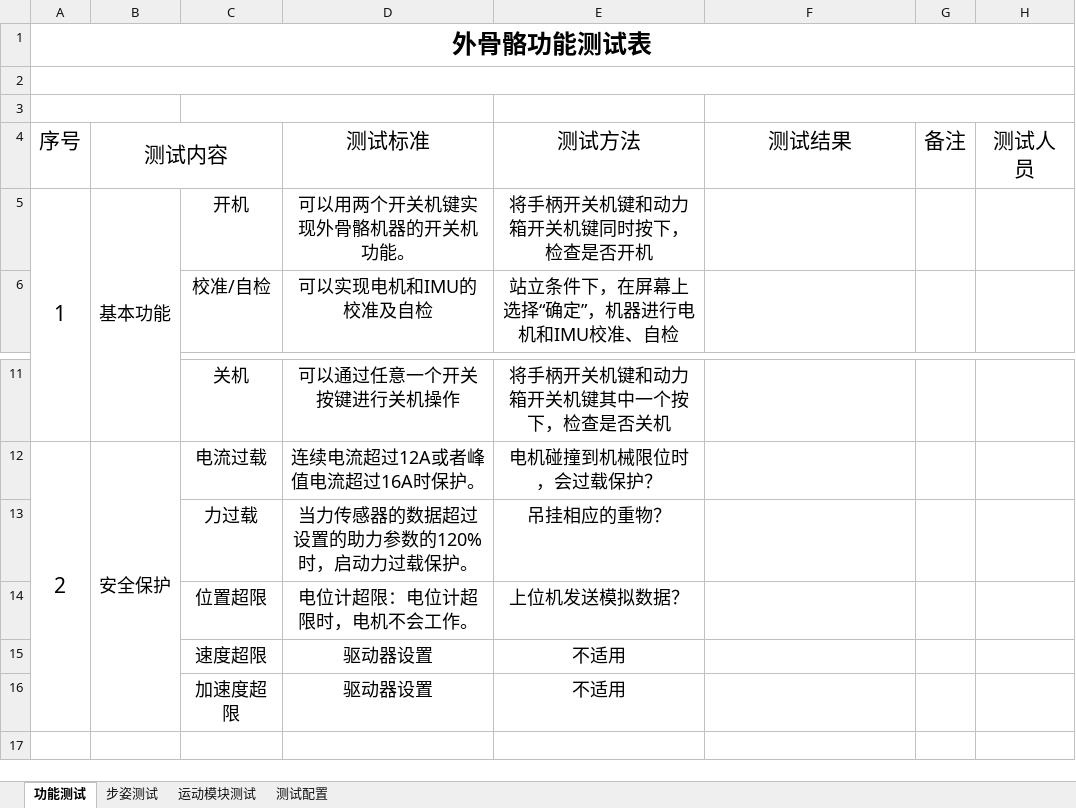
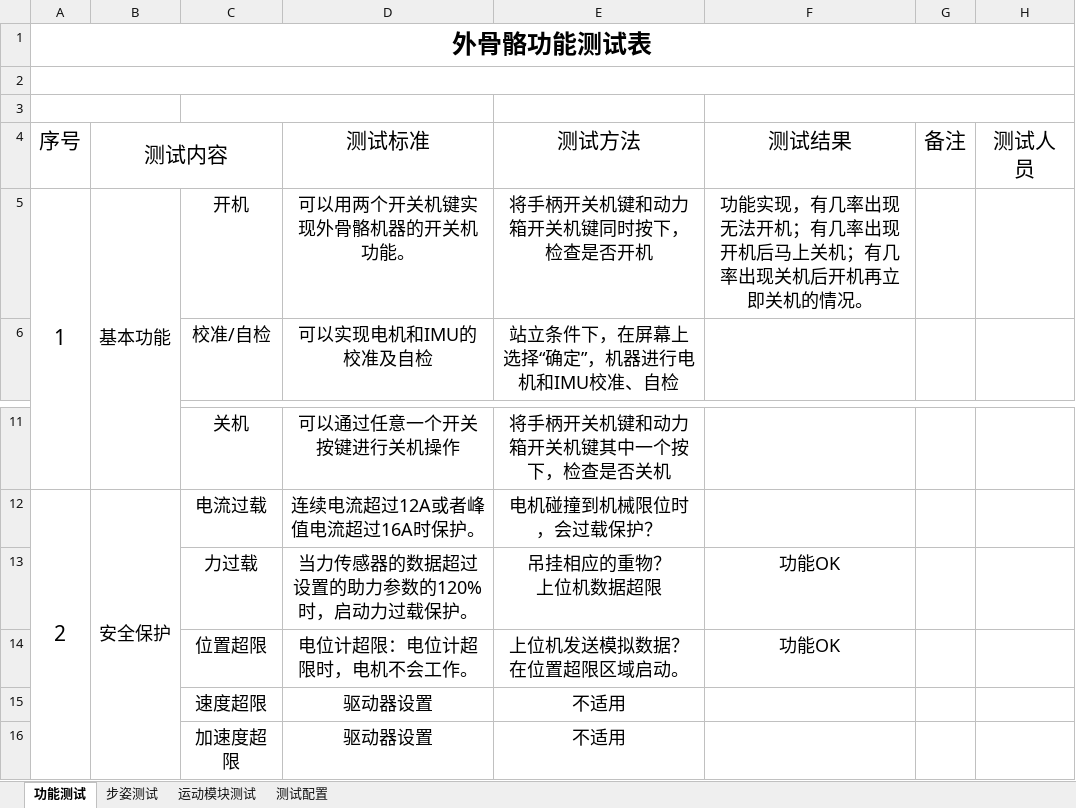
Before and after one commit to gdgly/pi_copley_motor_ctl, an Excel workbook: 测试记录/测试需求表.xlsx, sheet 功能测试, drawn as a sheet; only a part is shown, gaps mark what is left out; values as stored, in another font and other column widths than the file's, no borders; ↵ is a line break in a cell; the diff names each change by its address in the sheet, - before the commit and + after, or states it on an @@ line.

```diff
--- a/测试记录/测试需求表.xlsx (sheet 功能测试)
+++ b/测试记录/测试需求表.xlsx (sheet 功能测试)
-F5 (测试结果): (empty)
+F5 (测试结果): 功能实现，有几率出现无法开机；有几率出现开机后马上关机；有几率出现关机后开机再立即关机的情况。
-E13 (测试方法): 吊挂相应的重物？
+E13 (测试方法): 吊挂相应的重物？ ↵ 上位机数据超限
-F13:F14 (测试结果): (empty)
+F13:F14 (测试结果): 功能OK
-E14 (测试方法): 上位机发送模拟数据？
+E14 (测试方法): 上位机发送模拟数据？ ↵ 在位置超限区域启动。
```
Also changed, not shown: sheet 运动模块测试, 5 other files.
